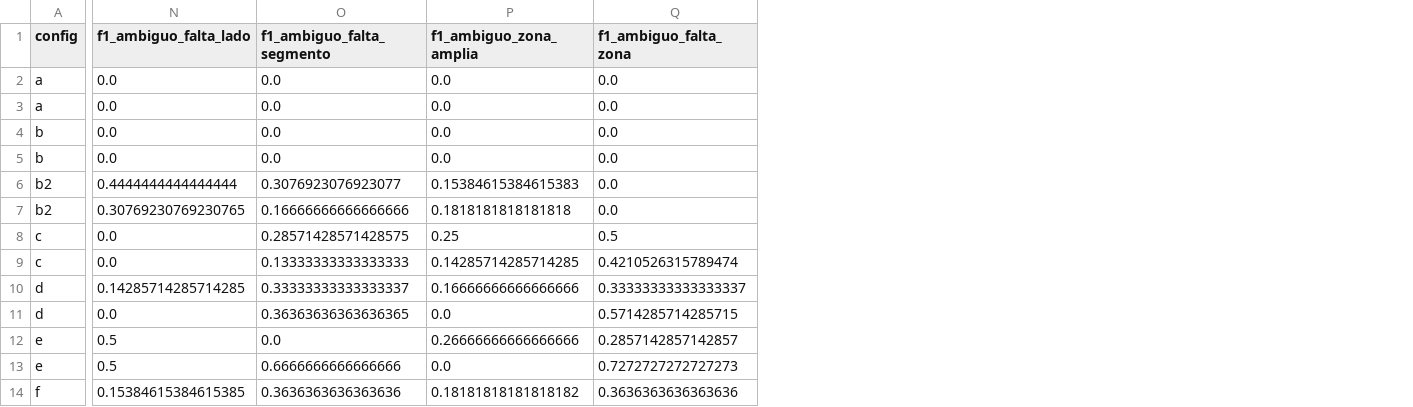
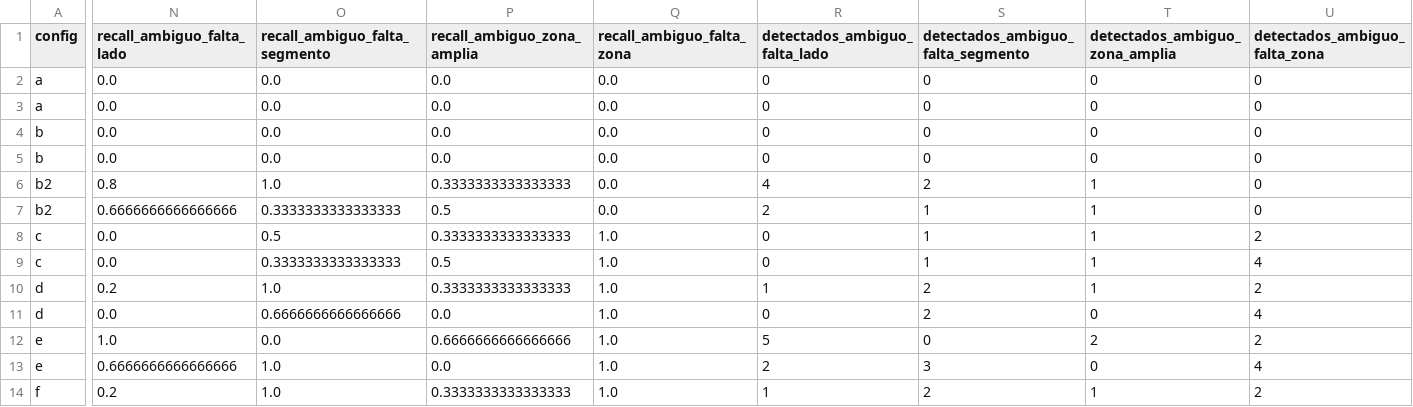
Before and after one commit to Bautista-Poli/tesisLLM, a CSV file: modelos/llm/evaluacion/resultados/comparacion_resumen.csv, drawn as a sheet; only a part is shown, gaps mark what is left out; the diff covers the shown part only; the diff names each change by its address in the sheet, - before the commit and + after, or states it on an @@ line.

Commit message:
Agregar regla post-LLM de lateralidad (config j) y recall de AMBIGUO por tipo
- lateralidad.py: zona par sin lado en el mensaje (ni plural de la zona) y
  estudio sin lado → AMBIGUO / falta_lado. Opcional en ExtractorLLM
  (regla_lateralidad, apagada por defecto), con tests unitarios propios.
- comparar_configuraciones: config j = i + regla; con --reusar se deriva de
  las predicciones guardadas de i sin llamar al LLM. Las predicciones
  incluyen tipo_ambiguedad cuando lo determina la regla.
- Métrica por tipo: recall de AMBIGUO por tipo en lugar de F1.
- evaluar_heldout2 compara i vs j con catálogo v1 (una sola llamada al LLM
  por mensaje).
- h07_dedo_gordo pasa a revisar=False.

```diff
--- a/modelos/llm/evaluacion/resultados/comparacion_resumen.csv
+++ b/modelos/llm/evaluacion/resultados/comparacion_resumen.csv
+column R (detectados_ambiguo_falta_lado), rows 2-14: 0 | 0 | 0 | 0 | 4 | 2 | 0 | 0 | 1 | 0 | 5 | 2 | 1
+column S, rows 1-14: detectados_ambiguo_falta_segmento | 0 | 0 | 0 | 0 | 2 | 1 | 1 | 1 | 2 | 2 | 0 | 3 | 2
+column T (detectados_ambiguo_zona_amplia), rows 2-14: 0 | 0 | 0 | 0 | 1 | 1 | 1 | 1 | 1 | 0 | 2 | 0 | 1
+column U (detectados_ambiguo_falta_zona), rows 2-14: 0 | 0 | 0 | 0 | 0 | 0 | 2 | 4 | 2 | 4 | 2 | 4 | 2
-N1: f1_ambiguo_falta_lado
+N1: recall_ambiguo_falta_lado
-O1: f1_ambiguo_falta_segmento
+O1: recall_ambiguo_falta_segmento
-P1: f1_ambiguo_zona_amplia
+P1: recall_ambiguo_zona_amplia
-Q1: f1_ambiguo_falta_zona
+Q1: recall_ambiguo_falta_zona
-N6 (recall_ambiguo_falta_lado): 0.4444444444444444
+N6 (recall_ambiguo_falta_lado): 0.8
-O6 (recall_ambiguo_falta_segmento): 0.3076923076923077
+O6 (recall_ambiguo_falta_segmento): 1.0
-P6 (recall_ambiguo_zona_amplia): 0.15384615384615383
+P6 (recall_ambiguo_zona_amplia): 0.3333333333333333
-N7 (recall_ambiguo_falta_lado): 0.30769230769230765
+N7 (recall_ambiguo_falta_lado): 0.6666666666666666
-O7 (recall_ambiguo_falta_segmento): 0.16666666666666666
+O7 (recall_ambiguo_falta_segmento): 0.3333333333333333
-P7 (recall_ambiguo_zona_amplia): 0.1818181818181818
+P7 (recall_ambiguo_zona_amplia): 0.5
-O8 (recall_ambiguo_falta_segmento): 0.28571428571428575
+O8 (recall_ambiguo_falta_segmento): 0.5
-P8 (recall_ambiguo_zona_amplia): 0.25
+P8 (recall_ambiguo_zona_amplia): 0.3333333333333333
-Q8 (recall_ambiguo_falta_zona): 0.5
+Q8 (recall_ambiguo_falta_zona): 1.0
-O9 (recall_ambiguo_falta_segmento): 0.13333333333333333
+O9 (recall_ambiguo_falta_segmento): 0.3333333333333333
-P9 (recall_ambiguo_zona_amplia): 0.14285714285714285
+P9 (recall_ambiguo_zona_amplia): 0.5
-Q9 (recall_ambiguo_falta_zona): 0.4210526315789474
+Q9 (recall_ambiguo_falta_zona): 1.0
-N10 (recall_ambiguo_falta_lado): 0.14285714285714285
+N10 (recall_ambiguo_falta_lado): 0.2
-O10 (recall_ambiguo_falta_segmento): 0.33333333333333337
+O10 (recall_ambiguo_falta_segmento): 1.0
-P10 (recall_ambiguo_zona_amplia): 0.16666666666666666
+P10 (recall_ambiguo_zona_amplia): 0.3333333333333333
-Q10 (recall_ambiguo_falta_zona): 0.33333333333333337
+Q10 (recall_ambiguo_falta_zona): 1.0
-O11 (recall_ambiguo_falta_segmento): 0.36363636363636365
+O11 (recall_ambiguo_falta_segmento): 0.6666666666666666
-Q11 (recall_ambiguo_falta_zona): 0.5714285714285715
+Q11 (recall_ambiguo_falta_zona): 1.0
-N12 (recall_ambiguo_falta_lado): 0.5
+N12 (recall_ambiguo_falta_lado): 1.0
-P12 (recall_ambiguo_zona_amplia): 0.26666666666666666
+P12 (recall_ambiguo_zona_amplia): 0.6666666666666666
-Q12 (recall_ambiguo_falta_zona): 0.2857142857142857
+Q12 (recall_ambiguo_falta_zona): 1.0
-N13 (recall_ambiguo_falta_lado): 0.5
+N13 (recall_ambiguo_falta_lado): 0.6666666666666666
-O13 (recall_ambiguo_falta_segmento): 0.6666666666666666
+O13 (recall_ambiguo_falta_segmento): 1.0
-Q13 (recall_ambiguo_falta_zona): 0.7272727272727273
+Q13 (recall_ambiguo_falta_zona): 1.0
-N14 (recall_ambiguo_falta_lado): 0.15384615384615385
+N14 (recall_ambiguo_falta_lado): 0.2
-O14 (recall_ambiguo_falta_segmento): 0.3636363636363636
+O14 (recall_ambiguo_falta_segmento): 1.0
-P14 (recall_ambiguo_zona_amplia): 0.18181818181818182
+P14 (recall_ambiguo_zona_amplia): 0.3333333333333333
-Q14 (recall_ambiguo_falta_zona): 0.3636363636363636
+Q14 (recall_ambiguo_falta_zona): 1.0
```
Also changed, not shown: 2 added rows and 15 edited cells elsewhere in this file, modelos/llm/evaluacion/datos/heldout.csv, modelos/llm/evaluacion/resultados/lateralidad_etiquetas.csv, 12 other files.
